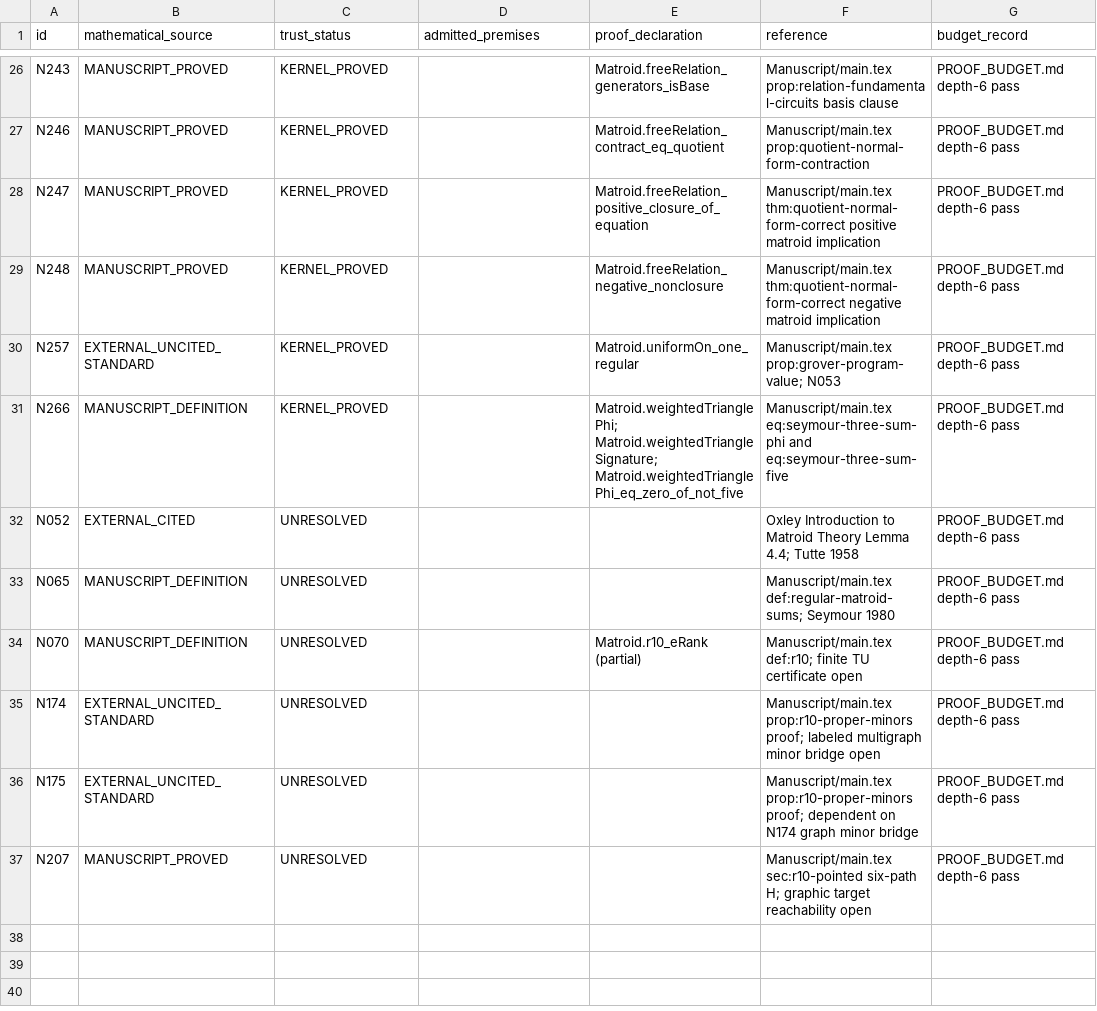
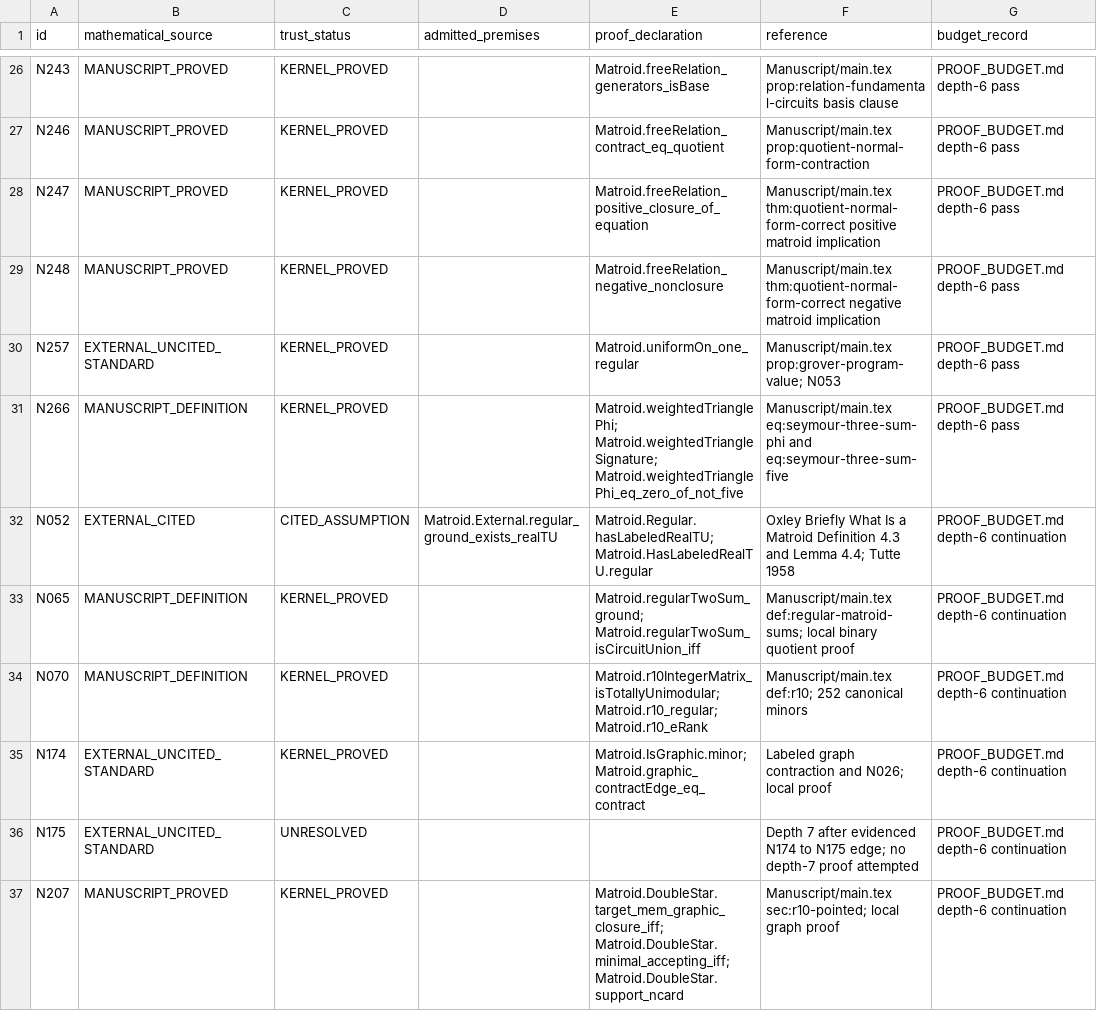
Before and after one commit to birdrat-lab/matroid-test-lean, a CSV file: Matroid/PROOF_STATUS.csv, drawn as a sheet; only a part is shown, gaps mark what is left out.

Commit message:
Close depth-six frontier with cited Tutte premise

```diff
--- a/Matroid/PROOF_STATUS.csv
+++ b/Matroid/PROOF_STATUS.csv
@@ -31,7 +31,7 @@ N257,EXTERNAL_UNCITED_STANDARD,KERNEL_PROVED,,Matroid.uniformOn_one_regular,Manu
 N266,MANUSCRIPT_DEFINITION,KERNEL_PROVED,,Matroid.weightedTrianglePhi; Matroid.weightedTriangleSignature; Matroid.weightedTrianglePhi_eq_zero_of_not_five,Manuscript/main.tex eq:seymour-three-sum-phi and eq:seymour-three-sum-five,PROOF_BUDGET.md depth-6 pass
-N052,EXTERNAL_CITED,UNRESOLVED,,,Oxley Introduction to Matroid Theory Lemma 4.4; Tutte 1958,PROOF_BUDGET.md depth-6 pass
-N065,MANUSCRIPT_DEFINITION,UNRESOLVED,,,Manuscript/main.tex def:regular-matroid-sums; Seymour 1980,PROOF_BUDGET.md depth-6 pass
-N070,MANUSCRIPT_DEFINITION,UNRESOLVED,,Matroid.r10_eRank (partial),Manuscript/main.tex def:r10; finite TU certificate open,PROOF_BUDGET.md depth-6 pass
-N174,EXTERNAL_UNCITED_STANDARD,UNRESOLVED,,,Manuscript/main.tex prop:r10-proper-minors proof; labeled multigraph minor bridge open,PROOF_BUDGET.md depth-6 pass
-N175,EXTERNAL_UNCITED_STANDARD,UNRESOLVED,,,Manuscript/main.tex prop:r10-proper-minors proof; dependent on N174 graph minor bridge,PROOF_BUDGET.md depth-6 pass
-N207,MANUSCRIPT_PROVED,UNRESOLVED,,,Manuscript/main.tex sec:r10-pointed six-path H; graphic target reachability open,PROOF_BUDGET.md depth-6 pass
+N052,EXTERNAL_CITED,CITED_ASSUMPTION,Matroid.External.regular_ground_exists_realTU,Matroid.Regular.hasLabeledRealTU; Matroid.HasLabeledRealTU.regular,Oxley Briefly What Is a Matroid Definition 4.3 and Lemma 4.4; Tutte 1958,PROOF_BUDGET.md depth-6 continuation
+N065,MANUSCRIPT_DEFINITION,KERNEL_PROVED,,Matroid.regularTwoSum_ground; Matroid.regularTwoSum_isCircuitUnion_iff,Manuscript/main.tex def:regular-matroid-sums; local binary quotient proof,PROOF_BUDGET.md depth-6 continuation
+N070,MANUSCRIPT_DEFINITION,KERNEL_PROVED,,Matroid.r10IntegerMatrix_isTotallyUnimodular; Matroid.r10_regular; Matroid.r10_eRank,Manuscript/main.tex def:r10; 252 canonical minors,PROOF_BUDGET.md depth-6 continuation
+N174,EXTERNAL_UNCITED_STANDARD,KERNEL_PROVED,,Matroid.IsGraphic.minor; Matroid.graphic_contractEdge_eq_contract,Labeled graph contraction and N026; local proof,PROOF_BUDGET.md depth-6 continuation
+N175,EXTERNAL_UNCITED_STANDARD,UNRESOLVED,,,Depth 7 after evidenced N174 to N175 edge; no depth-7 proof attempted,PROOF_BUDGET.md depth-6 continuation
+N207,MANUSCRIPT_PROVED,KERNEL_PROVED,,Matroid.DoubleStar.target_mem_graphic_closure_iff; Matroid.DoubleStar.minimal_accepting_iff; Matroid.DoubleStar.support_ncard,Manuscript/main.tex sec:r10-pointed; local graph proof,PROOF_BUDGET.md depth-6 continuation
```
Also changed, not shown: Matroid/DEPENDENCY_EDGES.csv, Matroid/DEPTHS.csv, 15 other files.
